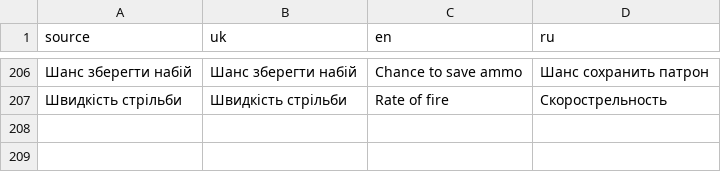
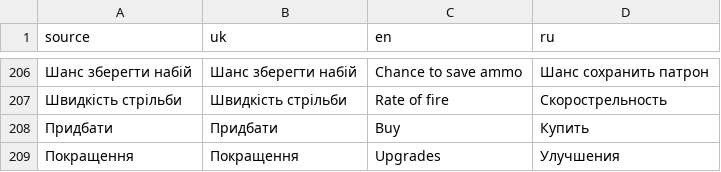
Before and after one commit to NevermindKT/hol-Sky-Core, a CSV file: localization/catalogs/ui.csv, drawn as a sheet; only a part is shown, gaps mark what is left out; the diff names each change by its address in the sheet, - before the commit and + after, or states it on an @@ line.

```diff
--- a/localization/catalogs/ui.csv
+++ b/localization/catalogs/ui.csv
+row 208: Придбати | Придбати | Buy | Купить
+row 209: Покращення | Покращення | Upgrades | Улучшения
```
Also changed, not shown: 19 other files.
